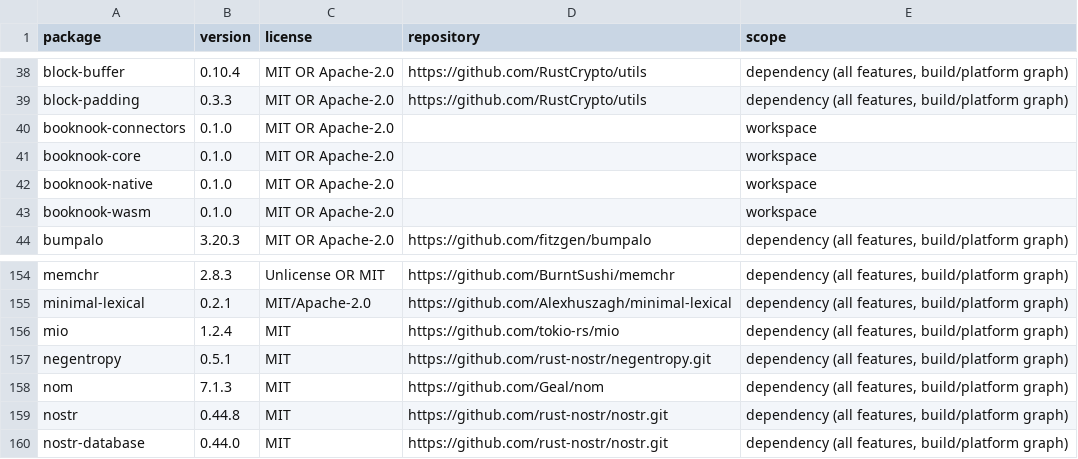
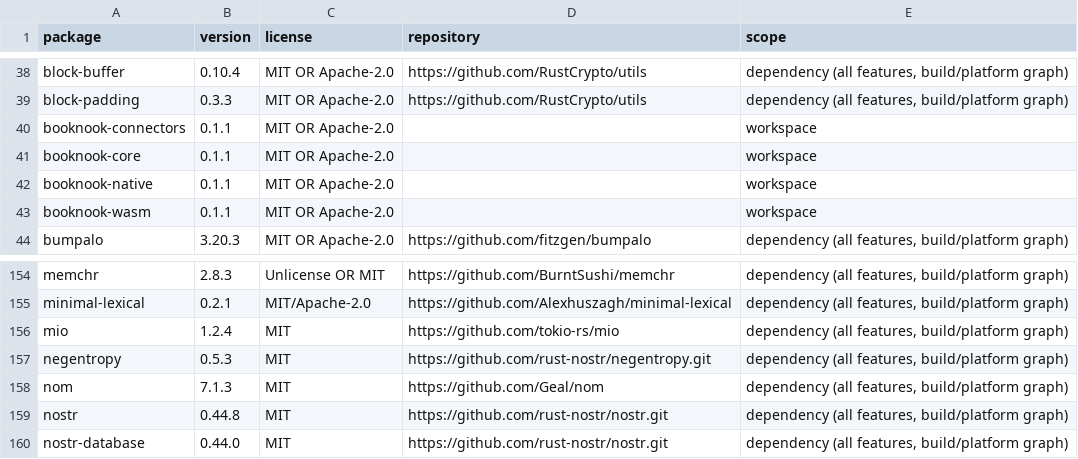
Before and after one commit to bananawalnut/booknook, a CSV file: crates/connectors/DEPENDENCY-LICENSES.csv, drawn as a sheet; only a part is shown, gaps mark what is left out.

Commit message:
Patch Nostr dependency and version the replacement preview 0.1.1

```diff
--- a/crates/connectors/DEPENDENCY-LICENSES.csv
+++ b/crates/connectors/DEPENDENCY-LICENSES.csv
@@ -39,6 +39,6 @@ block-buffer,0.10.4,MIT OR Apache-2.0,https://github.com/RustCrypto/utils,"depen
 block-padding,0.3.3,MIT OR Apache-2.0,https://github.com/RustCrypto/utils,"dependency (all features, build/platform graph)"
-booknook-connectors,0.1.0,MIT OR Apache-2.0,,workspace
-booknook-core,0.1.0,MIT OR Apache-2.0,,workspace
-booknook-native,0.1.0,MIT OR Apache-2.0,,workspace
-booknook-wasm,0.1.0,MIT OR Apache-2.0,,workspace
+booknook-connectors,0.1.1,MIT OR Apache-2.0,,workspace
+booknook-core,0.1.1,MIT OR Apache-2.0,,workspace
+booknook-native,0.1.1,MIT OR Apache-2.0,,workspace
+booknook-wasm,0.1.1,MIT OR Apache-2.0,,workspace
 bumpalo,3.20.3,MIT OR Apache-2.0,https://github.com/fitzgen/bumpalo,"dependency (all features, build/platform graph)"
@@ -156,3 +156,3 @@ minimal-lexical,0.2.1,MIT/Apache-2.0,https://github.com/Alexhuszagh/minimal-lexi
 mio,1.2.4,MIT,https://github.com/tokio-rs/mio,"dependency (all features, build/platform graph)"
-negentropy,0.5.1,MIT,https://github.com/rust-nostr/negentropy.git,"dependency (all features, build/platform graph)"
+negentropy,0.5.3,MIT,https://github.com/rust-nostr/negentropy.git,"dependency (all features, build/platform graph)"
 nom,7.1.3,MIT,https://github.com/Geal/nom,"dependency (all features, build/platform graph)"
```
Also changed, not shown: crates/core/DEPENDENCY-LICENSES.csv, crates/native/DEPENDENCY-LICENSES.csv, 27 other files.
